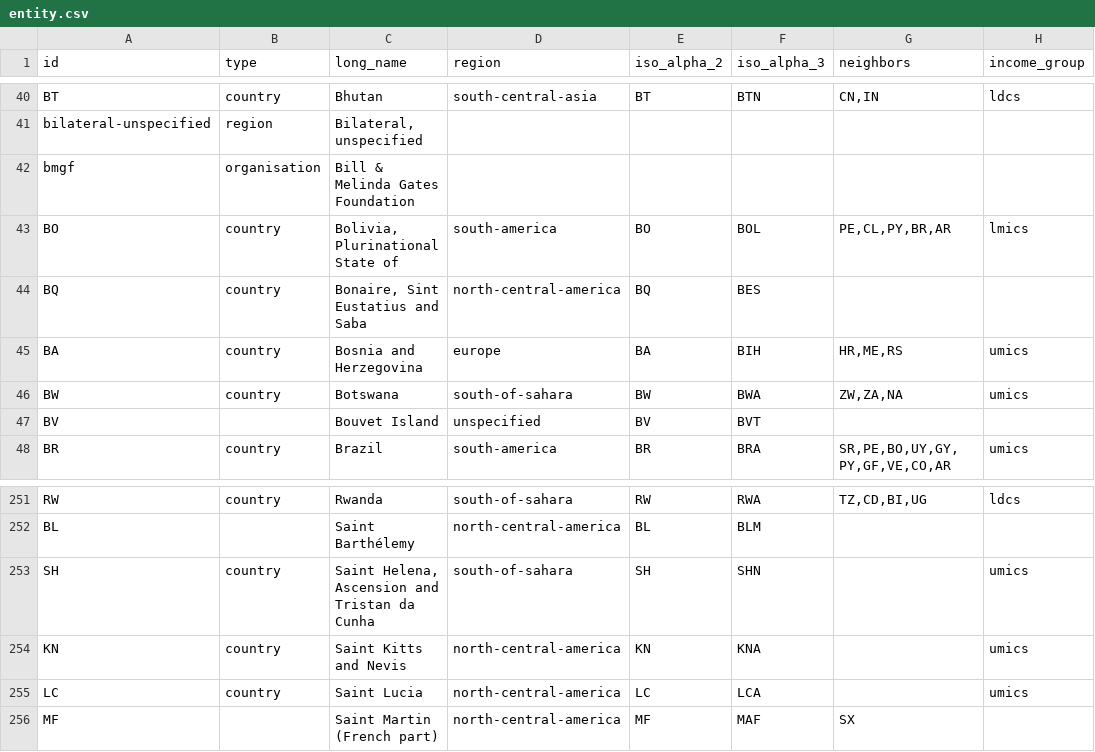
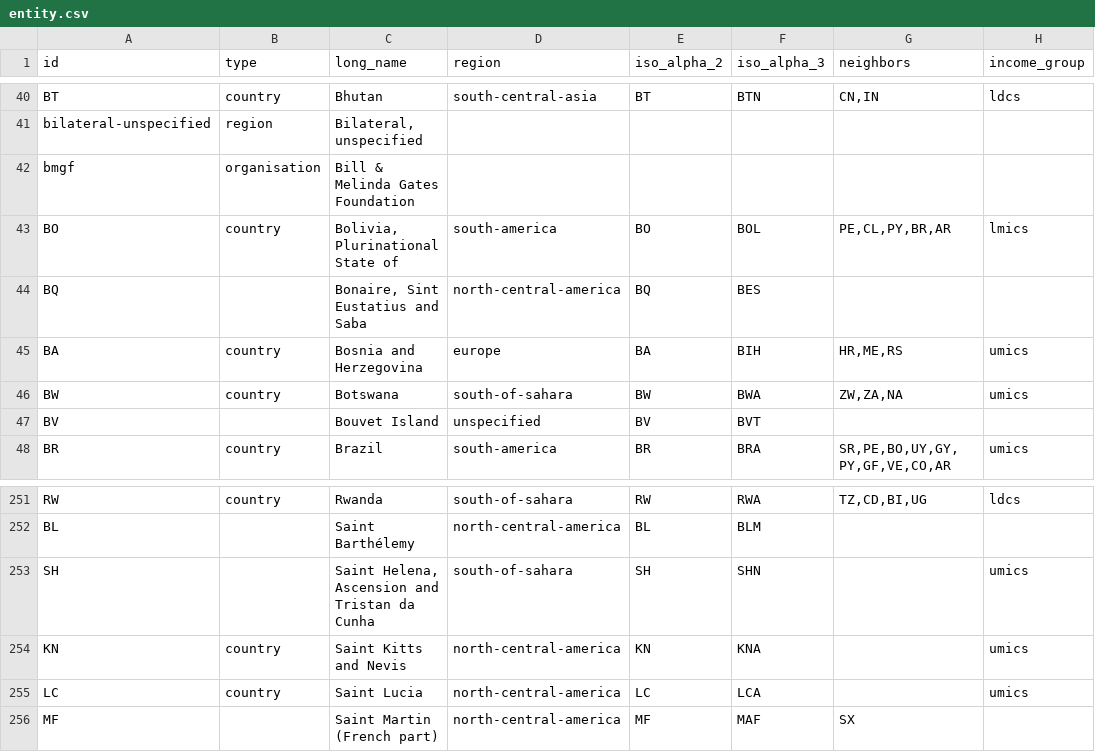
Before and after one commit to devinit/Datahub-cms, a CSV file: global/entity.csv, drawn as a sheet; only a part is shown, gaps mark what is left out; the diff names each change by its address in the sheet, - before the commit and + after, or states it on an @@ line.

Commit message:
Update entity.csv

```diff
--- a/global/entity.csv
+++ b/global/entity.csv
-B44 (type): country
+B44 (type): (empty)
-B253 (type): country
+B253 (type): (empty)
```
